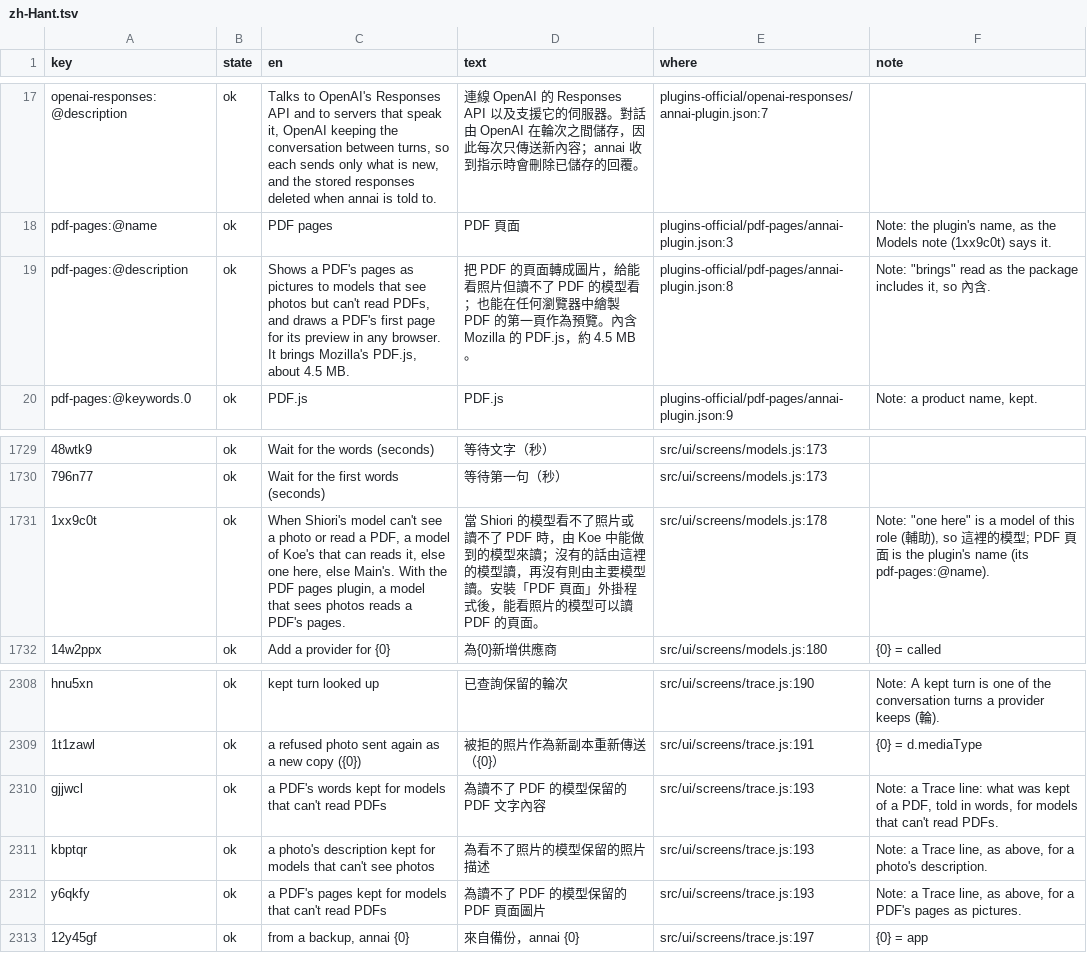
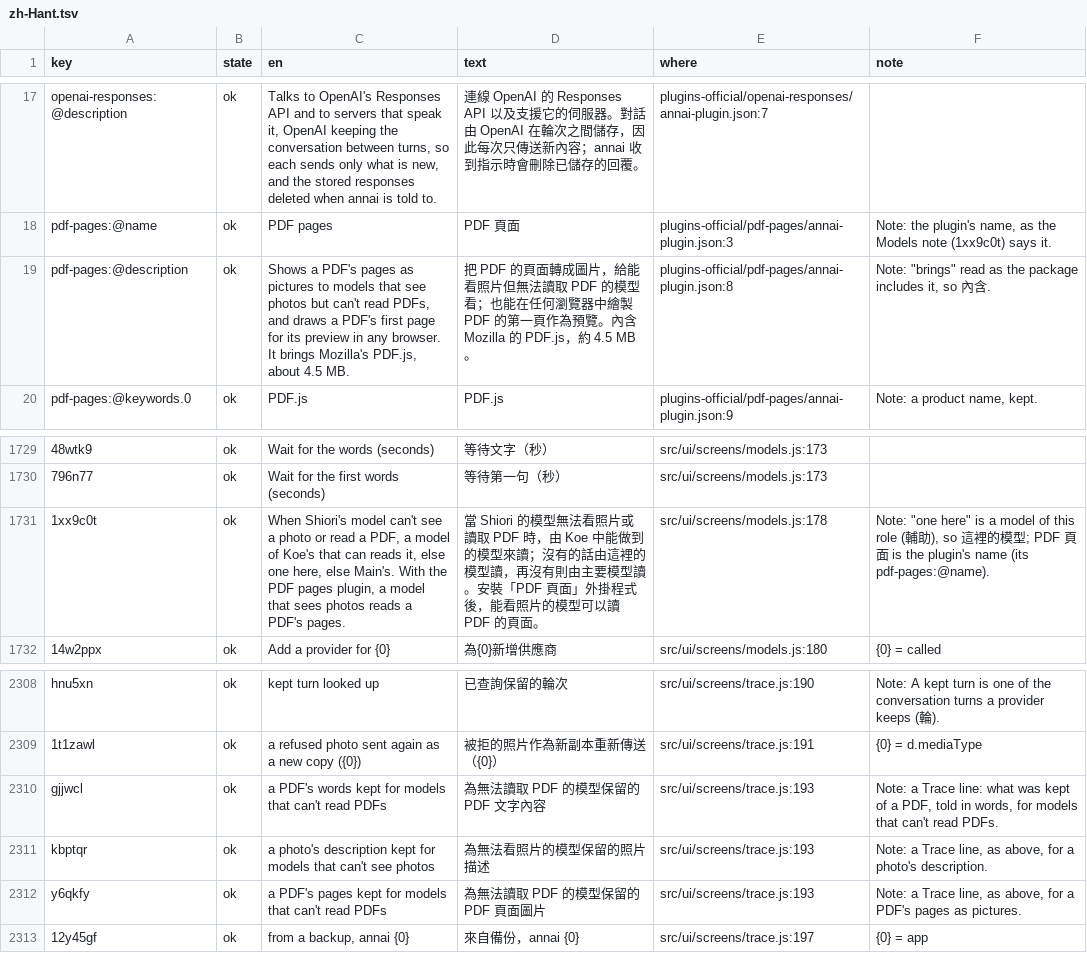
Before and after one commit to annai-guide/annai, a TSV file: l10n/zh-Hant.tsv, drawn as a sheet; only a part is shown, gaps mark what is left out; the diff names each change by its address in the sheet, - before the commit and + after, or states it on an @@ line.

```diff
--- a/l10n/zh-Hant.tsv
+++ b/l10n/zh-Hant.tsv
-D19 (text): …看照片但讀不了 PDF 的模…
+D19 (text): …看照片但無法讀取 PDF 的模…
-D1731 (text): …Shiori 的模型看不了照片或讀不了 PDF 時，…
+D1731 (text): …Shiori 的模型無法看照片或讀取 PDF 時，…
-D2310 (text): 為讀不了 PDF 的模型保留的 PDF 文字內容
+D2310 (text): 為無法讀取 PDF 的模型保留的 PDF 文字內容
-D2311 (text): 為看不了照片的模型保留的照片描述
+D2311 (text): 為無法看照片的模型保留的照片描述
-D2312 (text): 為讀不了 PDF 的模型保留的 PDF 頁面圖片
+D2312 (text): 為無法讀取 PDF 的模型保留的 PDF 頁面圖片
```
Also changed, not shown: 5 other files.
